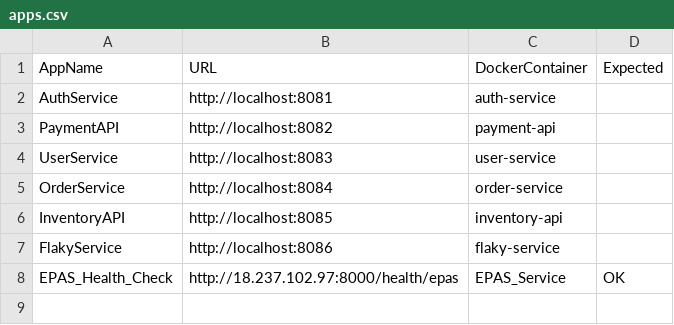
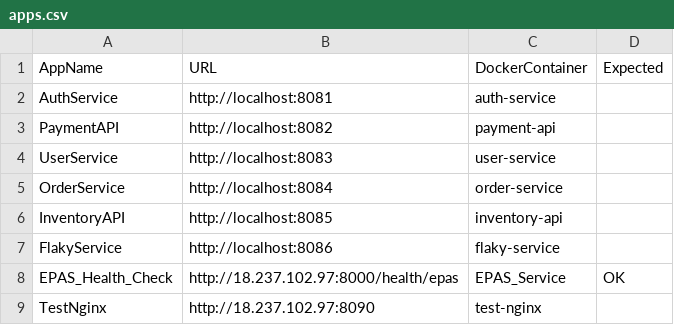
Before and after one commit to tipseetroy-code/MonitoringAlert, a CSV file: apps.csv, drawn as a sheet; the diff names each change by its address in the sheet, - before the commit and + after, or states it on an @@ line.

Commit message:
Add Docker auto-restart with diagnostics - disk space, port conflicts, container status checks and auto-recovery

```diff
--- a/apps.csv
+++ b/apps.csv
+row 9: TestNginx | http://18.237.102.97:8090 | test-nginx
```
Also changed, not shown: 3 other files.
